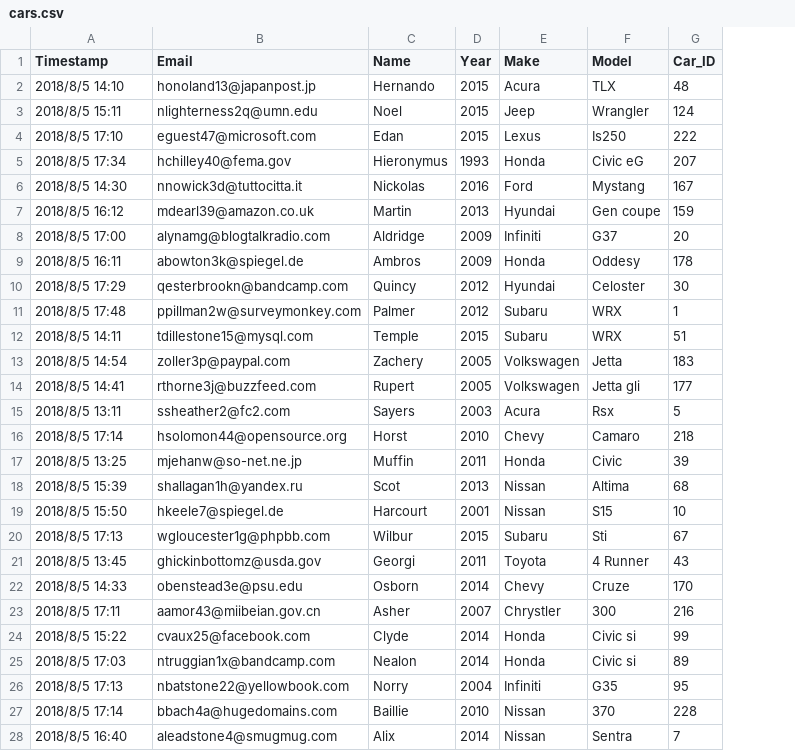
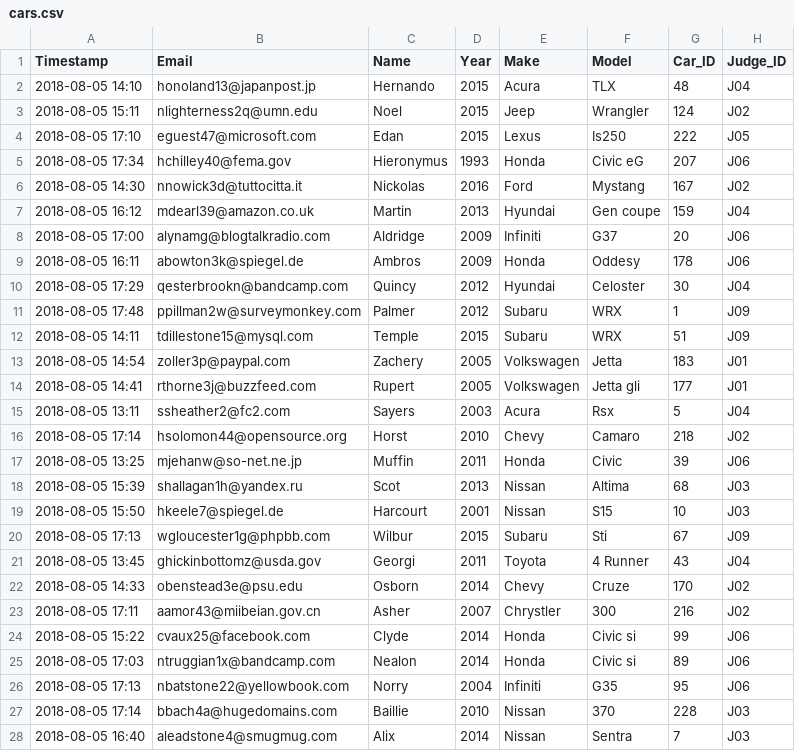
Before and after one commit to bohuinong/CISC3142-Labs, a CSV file: Lab-2/cars.csv, drawn as a sheet; only a part is shown; the diff covers the shown part only; the diff names each change by its address in the sheet, - before the commit and + after, or states it on an @@ line.

```diff
--- a/Lab-2/cars.csv
+++ b/Lab-2/cars.csv
+column H (Judge_ID), rows 2-28: J04 | J02 | J05 | J06 | J02 | J04 | J06 | J06 | J04 | J09 | J09 | J01 | J01 | J04 | J02 | J06 | J03 | J03 | J09 | J04 | J02 | J02 | J06 | J06 | J06 | J03 | J03
-A2 (Timestamp): 2018/8/5 14:10
+A2 (Timestamp): 2018-08-05 14:10
-A3 (Timestamp): 2018/8/5 15:11
+A3 (Timestamp): 2018-08-05 15:11
-A4 (Timestamp): 2018/8/5 17:10
+A4 (Timestamp): 2018-08-05 17:10
-A5 (Timestamp): 2018/8/5 17:34
+A5 (Timestamp): 2018-08-05 17:34
-A6 (Timestamp): 2018/8/5 14:30
+A6 (Timestamp): 2018-08-05 14:30
-A7 (Timestamp): 2018/8/5 16:12
+A7 (Timestamp): 2018-08-05 16:12
-A8 (Timestamp): 2018/8/5 17:00
+A8 (Timestamp): 2018-08-05 17:00
-A9 (Timestamp): 2018/8/5 16:11
+A9 (Timestamp): 2018-08-05 16:11
-A10 (Timestamp): 2018/8/5 17:29
+A10 (Timestamp): 2018-08-05 17:29
-A11 (Timestamp): 2018/8/5 17:48
+A11 (Timestamp): 2018-08-05 17:48
-A12 (Timestamp): 2018/8/5 14:11
+A12 (Timestamp): 2018-08-05 14:11
-A13 (Timestamp): 2018/8/5 14:54
+A13 (Timestamp): 2018-08-05 14:54
-A14 (Timestamp): 2018/8/5 14:41
+A14 (Timestamp): 2018-08-05 14:41
-A15 (Timestamp): 2018/8/5 13:11
+A15 (Timestamp): 2018-08-05 13:11
-A16 (Timestamp): 2018/8/5 17:14
+A16 (Timestamp): 2018-08-05 17:14
-A17 (Timestamp): 2018/8/5 13:25
+A17 (Timestamp): 2018-08-05 13:25
-A18 (Timestamp): 2018/8/5 15:39
+A18 (Timestamp): 2018-08-05 15:39
-A19 (Timestamp): 2018/8/5 15:50
+A19 (Timestamp): 2018-08-05 15:50
-A20 (Timestamp): 2018/8/5 17:13
+A20 (Timestamp): 2018-08-05 17:13
-A21 (Timestamp): 2018/8/5 13:45
+A21 (Timestamp): 2018-08-05 13:45
-A22 (Timestamp): 2018/8/5 14:33
+A22 (Timestamp): 2018-08-05 14:33
-A23 (Timestamp): 2018/8/5 17:11
+A23 (Timestamp): 2018-08-05 17:11
-A24 (Timestamp): 2018/8/5 15:22
+A24 (Timestamp): 2018-08-05 15:22
-A25 (Timestamp): 2018/8/5 17:03
+A25 (Timestamp): 2018-08-05 17:03
-A26 (Timestamp): 2018/8/5 17:13
+A26 (Timestamp): 2018-08-05 17:13
-A27 (Timestamp): 2018/8/5 17:14
+A27 (Timestamp): 2018-08-05 17:14
-A28 (Timestamp): 2018/8/5 16:40
+A28 (Timestamp): 2018-08-05 16:40
```
Also changed, not shown: 140 edited cells elsewhere in this file, Lab-2/extract1.csv, 3 other files.
